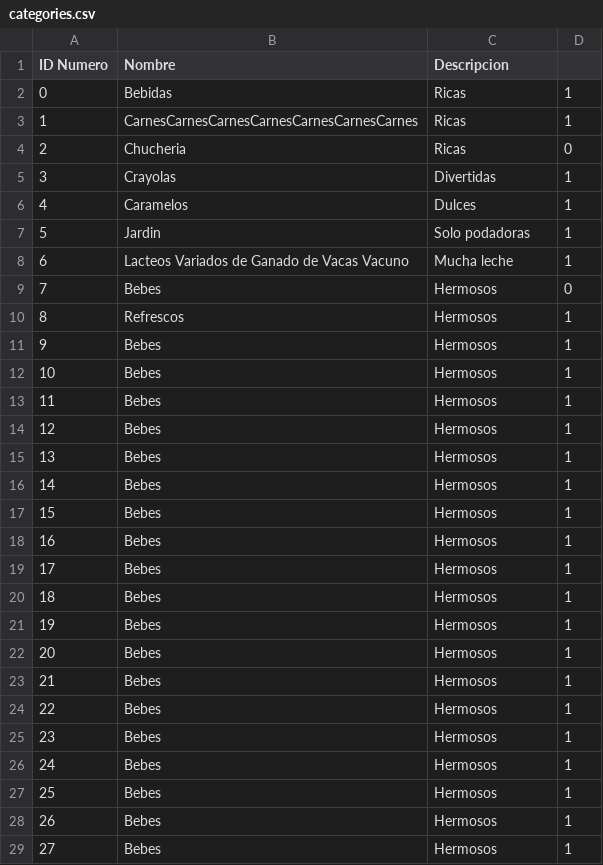
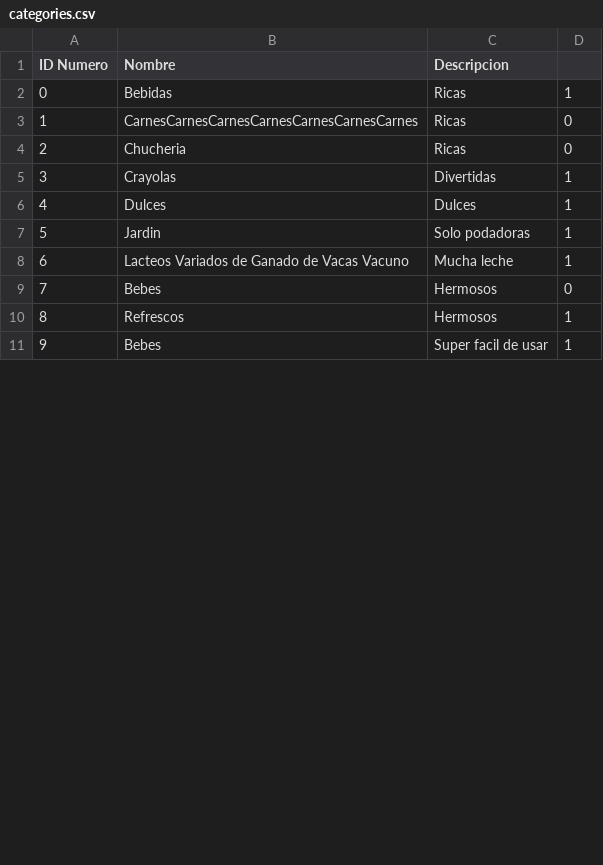
Before and after one commit to AlejandroMinaya/JJ-StoreSystem, a CSV file: categories.csv, drawn as a sheet; only a part is shown; the diff covers the shown part only.

```diff
--- a/categories.csv
+++ b/categories.csv
@@ -2,6 +2,6 @@ ID Numero,Nombre,Descripcion
 0,Bebidas,Ricas,1
-1,CarnesCarnesCarnesCarnesCarnesCarnesCarnes,Ricas,1
+1,CarnesCarnesCarnesCarnesCarnesCarnesCarnes,Ricas,0
 2,Chucheria,Ricas,0
 3,Crayolas,Divertidas,1
-4,Caramelos,Dulces,1
+4,Dulces,Dulces,1
 5,Jardin,Solo podadoras,1
@@ -10,20 +10,2 @@ ID Numero,Nombre,Descripcion
 8,Refrescos,Hermosos,1
-9,Bebes,Hermosos,1
-10,Bebes,Hermosos,1
-11,Bebes,Hermosos,1
-12,Bebes,Hermosos,1
-13,Bebes,Hermosos,1
-14,Bebes,Hermosos,1
-15,Bebes,Hermosos,1
-16,Bebes,Hermosos,1
-17,Bebes,Hermosos,1
-18,Bebes,Hermosos,1
-19,Bebes,Hermosos,1
-20,Bebes,Hermosos,1
-21,Bebes,Hermosos,1
-22,Bebes,Hermosos,1
-23,Bebes,Hermosos,1
-24,Bebes,Hermosos,1
-25,Bebes,Hermosos,1
-26,Bebes,Hermosos,1
-27,Bebes,Hermosos,1
+9,Bebes,Super facil de usar,1
```
Also changed, not shown: 3 added rows and 22 removed rows elsewhere in this file, sales.csv, 9 other files.
